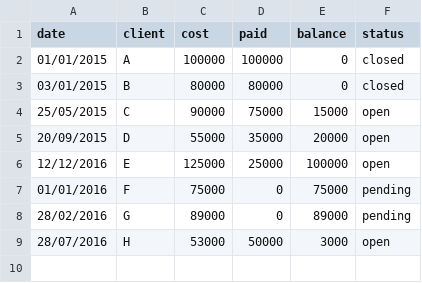
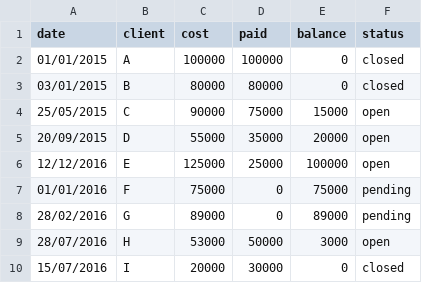
Before and after one commit to KemingYang/DataPrimer, a CSV file: example1.csv, drawn as a sheet; the diff names each change by its address in the sheet, - before the commit and + after, or states it on an @@ line.

Commit message:
added a new line
Added a new line to the file

```diff
--- a/example1.csv
+++ b/example1.csv
+row 10: 15/07/2016 | I | 20000 | 30000 | 0 | closed
```
